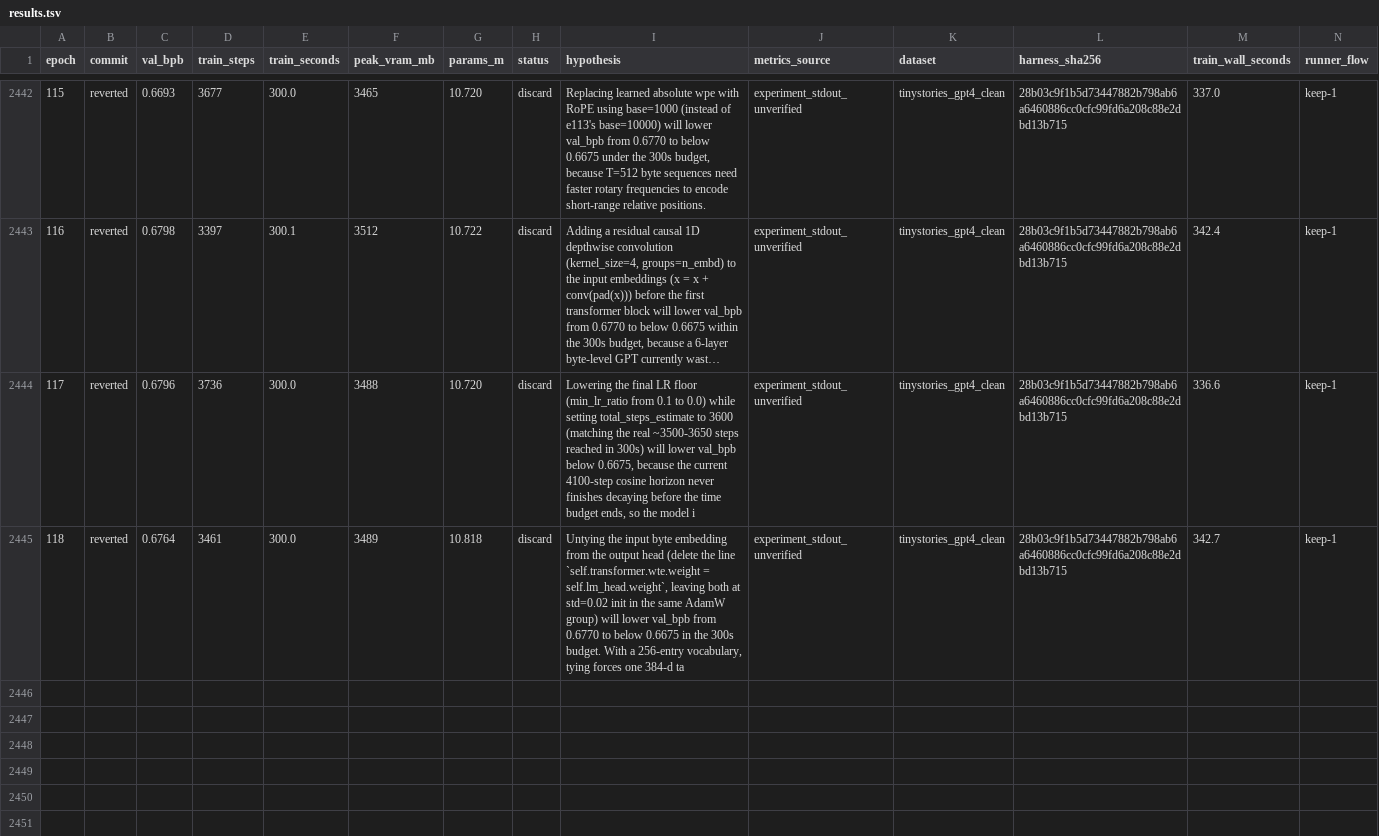
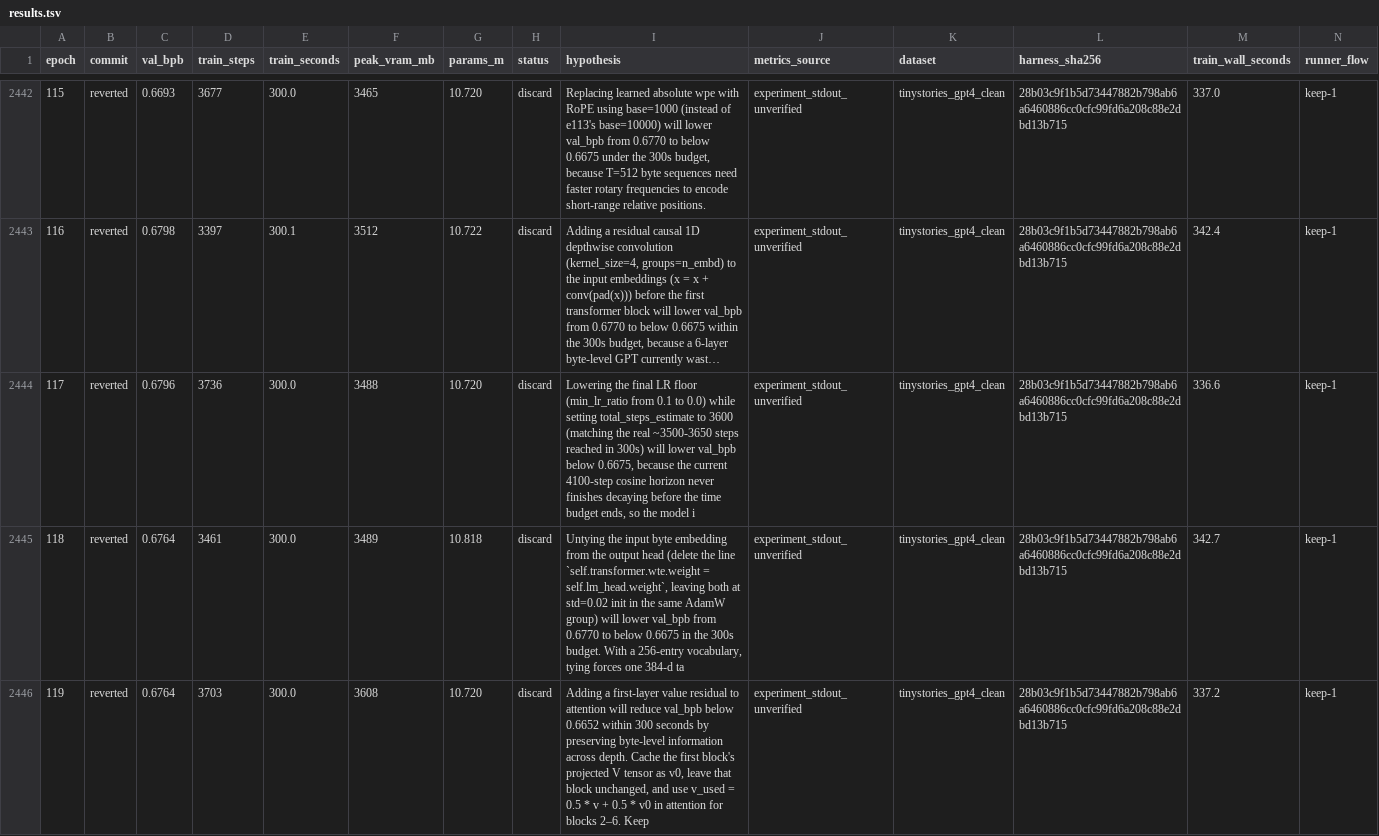
Before and after one commit to DervinEvolve/Research-Lab, a TSV file: results.tsv, drawn as a sheet; only a part is shown, gaps mark what is left out; long unchanged cells end in …; rows hold the shown columns only; the diff names each change by its address in the sheet, - before the commit and + after, or states it on an @@ line.

Commit message:
results: epoch 119 — discard (val_bpb 0.6764, unverified)
Metrics-Source: experiment_stdout_unverified
Dataset: tinystories_gpt4_clean
Harness-SHA256: 28b03c9f1b5d73447882b798ab6a6460886cc0cfc99fd6a208c88e2dbd13b715
Train-Wall-Seconds: 337.2
Runner-Flow: keep-1

```diff
--- a/results.tsv
+++ b/results.tsv
+row 2446: 119 | reverted | 0.6764 | 3703 | 300.0 | 3608 | 10.720 | discard | Adding a first-layer value residual to attention will reduce val_bpb below 0.6652 within 300 seconds by preserving byte-level information across depth. Cache the first block's projected V tensor as v0, leave that block unchanged, and use v_used = 0.5 * v + 0.5 * v0 in attention for blocks 2–6. Keep | experiment_stdout_unverified | tinystories_gpt4_clean | 28b03c9f1b5d73447882b798ab6a6460886cc0cfc99fd6a208c88e2dbd13b715 | 337.2 | keep-1
```
